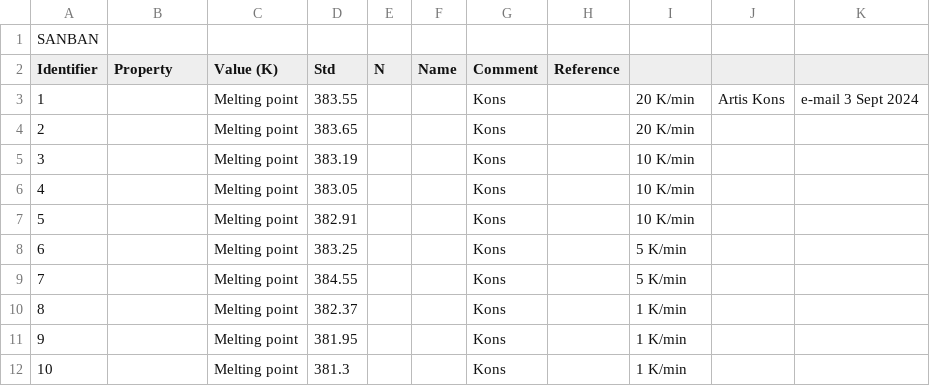
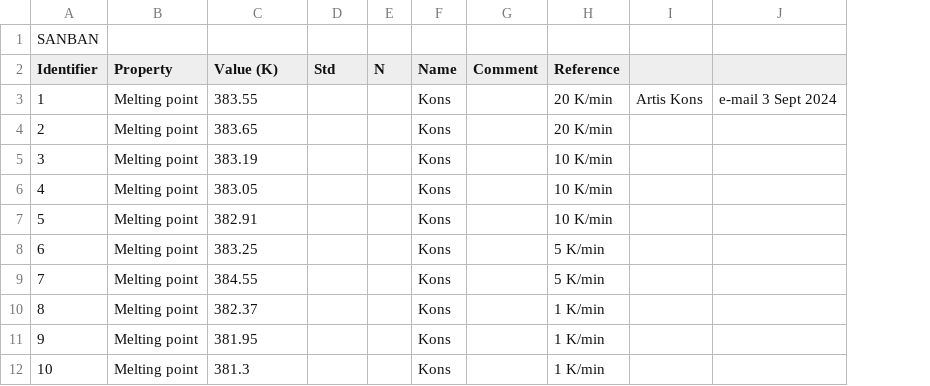
Before and after one commit to ccdc-opensource/collaboration-bestcsp-experimental-data, a CSV file: Phenylpiracetam/Form_A_data.csv, drawn as a sheet; removed rows and columns are numbered as before the commit, all else as after; the diff names each change by its address in the sheet, - before the commit and + after, or states it on an @@ line.

```diff
--- a/Phenylpiracetam/Form_A_data.csv
+++ b/Phenylpiracetam/Form_A_data.csv
-column H (Reference), empty
-H2: (empty)
+H2: Reference
-B3:B12 (Property): (empty)
+B3:B12 (Property): Melting point
-C3 (Value (K)): Melting point
+C3 (Value (K)): 383.55
-D3 (Std): 383.55
+D3 (Std): (empty)
-F3:F12 (Name): (empty)
+F3:F12 (Name): Kons
-G3:G12 (Comment): Kons
+G3:G12 (Comment): (empty)
-C4 (Value (K)): Melting point
+C4 (Value (K)): 383.65
-D4 (Std): 383.65
+D4 (Std): (empty)
-C5 (Value (K)): Melting point
+C5 (Value (K)): 383.19
-D5 (Std): 383.19
+D5 (Std): (empty)
-C6 (Value (K)): Melting point
+C6 (Value (K)): 383.05
-D6 (Std): 383.05
+D6 (Std): (empty)
-C7 (Value (K)): Melting point
+C7 (Value (K)): 382.91
-D7 (Std): 382.91
+D7 (Std): (empty)
-C8 (Value (K)): Melting point
+C8 (Value (K)): 383.25
-D8 (Std): 383.25
+D8 (Std): (empty)
-C9 (Value (K)): Melting point
+C9 (Value (K)): 384.55
-D9 (Std): 384.55
+D9 (Std): (empty)
-C10 (Value (K)): Melting point
+C10 (Value (K)): 382.37
-D10 (Std): 382.37
+D10 (Std): (empty)
-C11 (Value (K)): Melting point
+C11 (Value (K)): 381.95
-D11 (Std): 381.95
+D11 (Std): (empty)
-C12 (Value (K)): Melting point
+C12 (Value (K)): 381.3
-D12 (Std): 381.3
+D12 (Std): (empty)
```
Also changed, not shown: Phenylpiracetam/Form_B_melting.csv.
